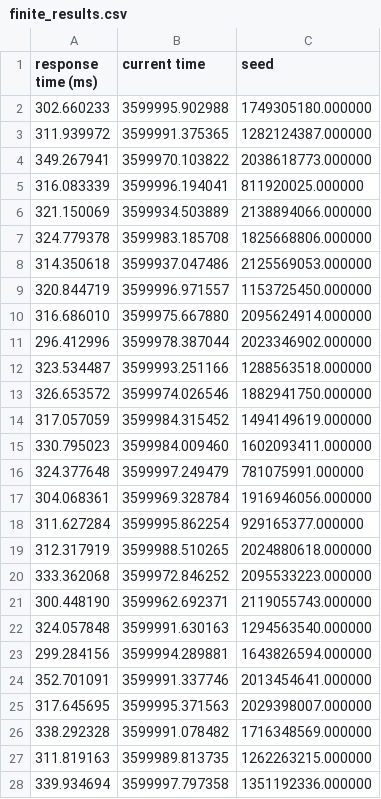
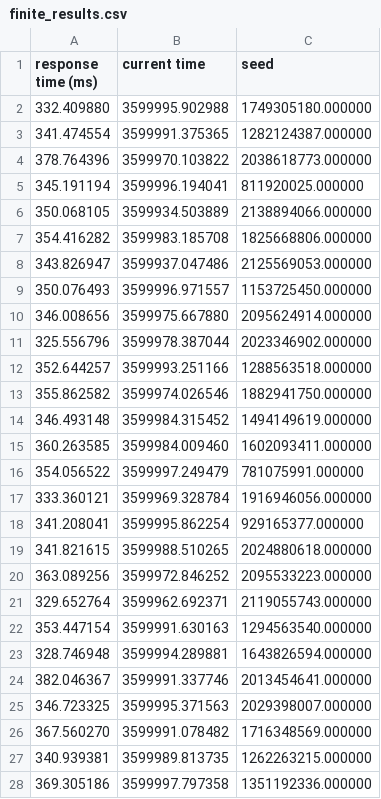
Before and after one commit to msalvati1997/MECSS, a CSV file: results/alg1/finite/finite_results.csv, drawn as a sheet; only a part is shown; the diff covers the shown part only.

```diff
--- a/results/alg1/finite/finite_results.csv
+++ b/results/alg1/finite/finite_results.csv
@@ -1,28 +1,28 @@
 response time (ms), current time, seed
-302.660233 , 3599995.902988, 1749305180.000000
-311.939972 , 3599991.375365, 1282124387.000000
-349.267941 , 3599970.103822, 2038618773.000000
-316.083339 , 3599996.194041, 811920025.000000
-321.150069 , 3599934.503889, 2138894066.000000
-324.779378 , 3599983.185708, 1825668806.000000
-314.350618 , 3599937.047486, 2125569053.000000
-320.844719 , 3599996.971557, 1153725450.000000
-316.686010 , 3599975.667880, 2095624914.000000
-296.412996 , 3599978.387044, 2023346902.000000
-323.534487 , 3599993.251166, 1288563518.000000
-326.653572 , 3599974.026546, 1882941750.000000
-317.057059 , 3599984.315452, 1494149619.000000
-330.795023 , 3599984.009460, 1602093411.000000
-324.377648 , 3599997.249479, 781075991.000000
-304.068361 , 3599969.328784, 1916946056.000000
-311.627284 , 3599995.862254, 929165377.000000
-312.317919 , 3599988.510265, 2024880618.000000
-333.362068 , 3599972.846252, 2095533223.000000
-300.448190 , 3599962.692371, 2119055743.000000
-324.057848 , 3599991.630163, 1294563540.000000
-299.284156 , 3599994.289881, 1643826594.000000
-352.701091 , 3599991.337746, 2013454641.000000
-317.645695 , 3599995.371563, 2029398007.000000
-338.292328 , 3599991.078482, 1716348569.000000
-311.819163 , 3599989.813735, 1262263215.000000
-339.934694 , 3599997.797358, 1351192336.000000
+332.409880 , 3599995.902988, 1749305180.000000
+341.474554 , 3599991.375365, 1282124387.000000
+378.764396 , 3599970.103822, 2038618773.000000
+345.191194 , 3599996.194041, 811920025.000000
+350.068105 , 3599934.503889, 2138894066.000000
+354.416282 , 3599983.185708, 1825668806.000000
+343.826947 , 3599937.047486, 2125569053.000000
+350.076493 , 3599996.971557, 1153725450.000000
+346.008656 , 3599975.667880, 2095624914.000000
+325.556796 , 3599978.387044, 2023346902.000000
+352.644257 , 3599993.251166, 1288563518.000000
+355.862582 , 3599974.026546, 1882941750.000000
+346.493148 , 3599984.315452, 1494149619.000000
+360.263585 , 3599984.009460, 1602093411.000000
+354.056522 , 3599997.249479, 781075991.000000
+333.360121 , 3599969.328784, 1916946056.000000
+341.208041 , 3599995.862254, 929165377.000000
+341.821615 , 3599988.510265, 2024880618.000000
+363.089256 , 3599972.846252, 2095533223.000000
+329.652764 , 3599962.692371, 2119055743.000000
+353.447154 , 3599991.630163, 1294563540.000000
+328.746948 , 3599994.289881, 1643826594.000000
+382.046367 , 3599991.337746, 2013454641.000000
+346.723325 , 3599995.371563, 2029398007.000000
+367.560270 , 3599991.078482, 1716348569.000000
+340.939381 , 3599989.813735, 1262263215.000000
+369.305186 , 3599997.797358, 1351192336.000000
```
Also changed, not shown: 101 edited cells elsewhere in this file, results/alg1/finite/finite_results_for_EDGE_UNIT.csv, results/alg1/finite/finite_results_for_WLAN_UNIT.csv, 5 other files.
